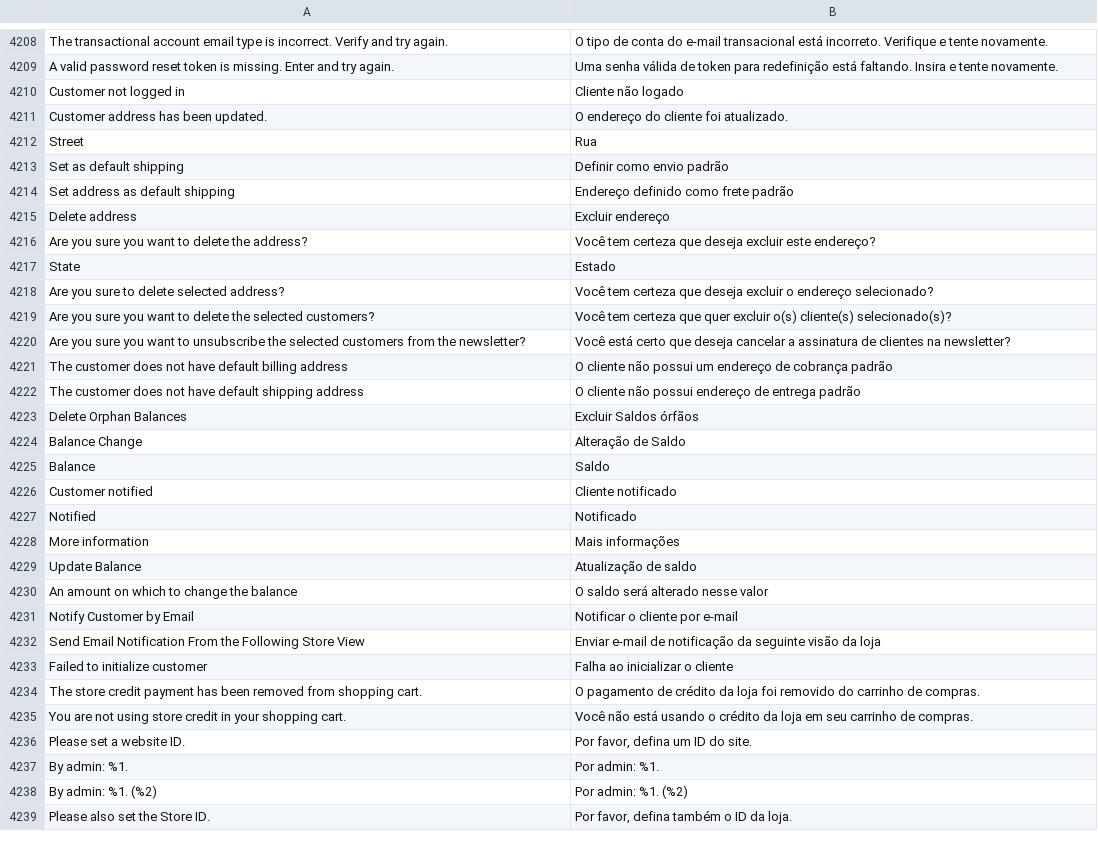
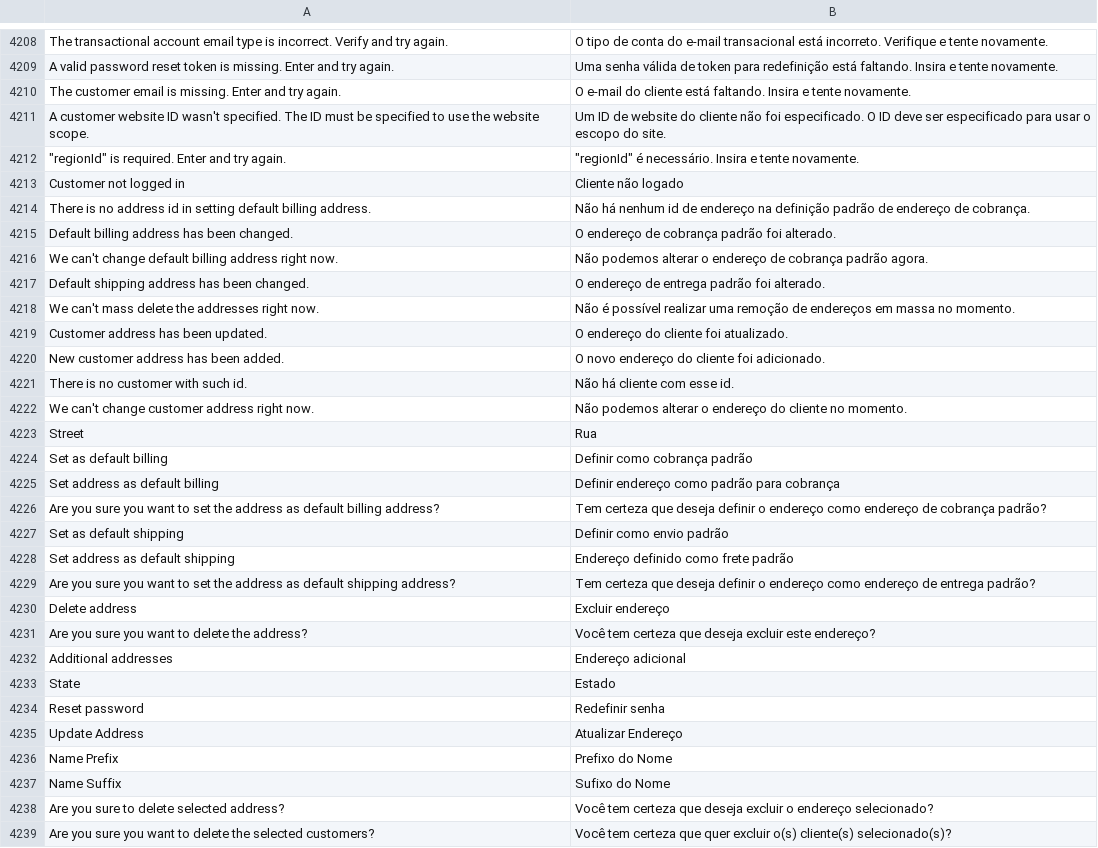
Before and after one commit to magento-l10n/language-pt_BR, a CSV file: pt_BR.csv, drawn as a sheet; only a part is shown, gaps mark what is left out; the shorter side is filled out with more unchanged rows; the diff covers the shown part only; the diff names each change by its address in the sheet, - before the commit and + after, or states it on an @@ line.

Commit message:
Updating translations from Crowdin.

```diff
--- a/pt_BR.csv
+++ b/pt_BR.csv
+row 4210: The customer email is missing. Enter and try again. | O e-mail do cliente está faltando. Insira e tente novamente.
+row 4211: A customer website ID wasn't specified. The ID must be specified to use the website scope. | Um ID de website do cliente não foi especificado. O ID deve ser especificado para usar o escopo do site.
+row 4212: "regionId" is required. Enter and try again. | "regionId" é necessário. Insira e tente novamente.
+row 4214: There is no address id in setting default billing address. | Não há nenhum id de endereço na definição padrão de endereço de cobrança.
+row 4215: Default billing address has been changed. | O endereço de cobrança padrão foi alterado.
+row 4216: We can't change default billing address right now. | Não podemos alterar o endereço de cobrança padrão agora.
+row 4217: Default shipping address has been changed. | O endereço de entrega padrão foi alterado.
+row 4218: We can't mass delete the addresses right now. | Não é possível realizar uma remoção de endereços em massa no momento.
+row 4220: New customer address has been added. | O novo endereço do cliente foi adicionado.
+row 4221: There is no customer with such id. | Não há cliente com esse id.
+row 4222: We can't change customer address right now. | Não podemos alterar o endereço do cliente no momento.
+row 4224: Set as default billing | Definir como cobrança padrão
+row 4225: Set address as default billing | Definir endereço como padrão para cobrança
+row 4226: Are you sure you want to set the address as default billing address? | Tem certeza que deseja definir o endereço como endereço de cobrança padrão?
+row 4229: Are you sure you want to set the address as default shipping address? | Tem certeza que deseja definir o endereço como endereço de entrega padrão?
+row 4232: Additional addresses | Endereço adicional
+row 4234: Reset password | Redefinir senha
+row 4235: Update Address | Atualizar Endereço
+row 4236: Name Prefix | Prefixo do Nome
+row 4237: Name Suffix | Sufixo do Nome
```
Also changed, not shown: 4 added rows elsewhere in this file, 1 other file.
